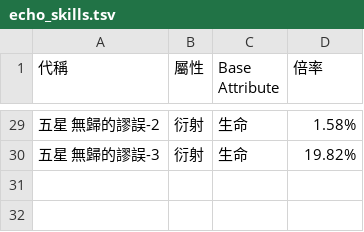
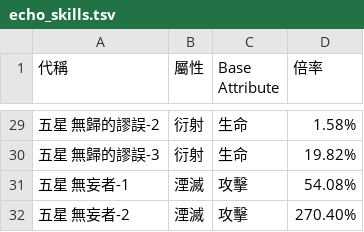
Before and after one commit to ZetsuBouKyo/WutheringWaves, a TSV file: data/v1/zh_tw/echo_skills.tsv, drawn as a sheet; only a part is shown, gaps mark what is left out.

Commit message:
feat: data

```diff
--- a/data/v1/zh_tw/echo_skills.tsv
+++ b/data/v1/zh_tw/echo_skills.tsv
@@ -30 +30,3 @@
 五星 無歸的謬誤-3	衍射	生命	19.82%
+五星 無妄者-1	湮滅	攻擊	54.08%
+五星 無妄者-2	湮滅	攻擊	270.40%
```
Also changed, not shown: data/v1/zh_tw/角色/散華/屬性.tsv.
